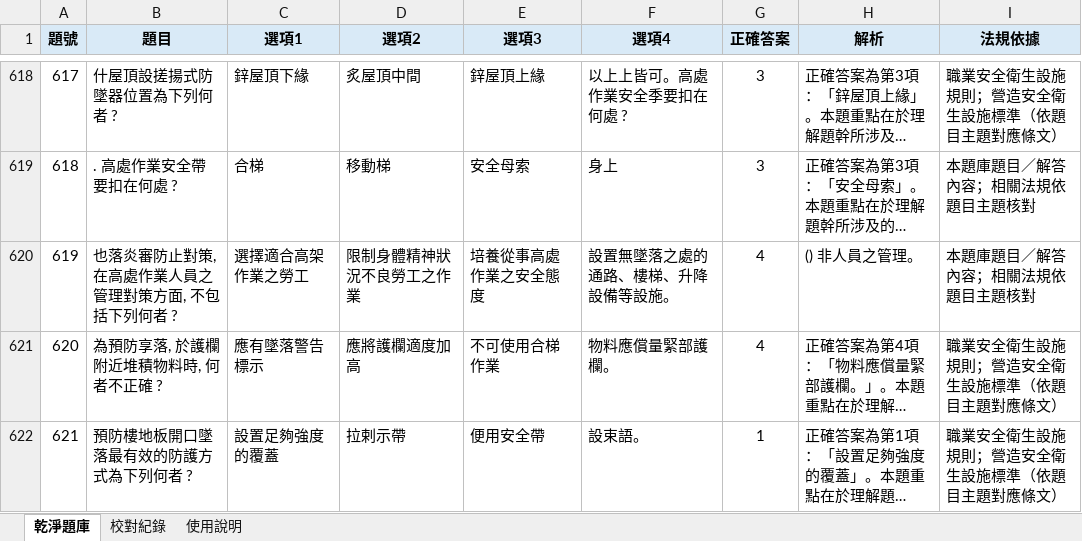
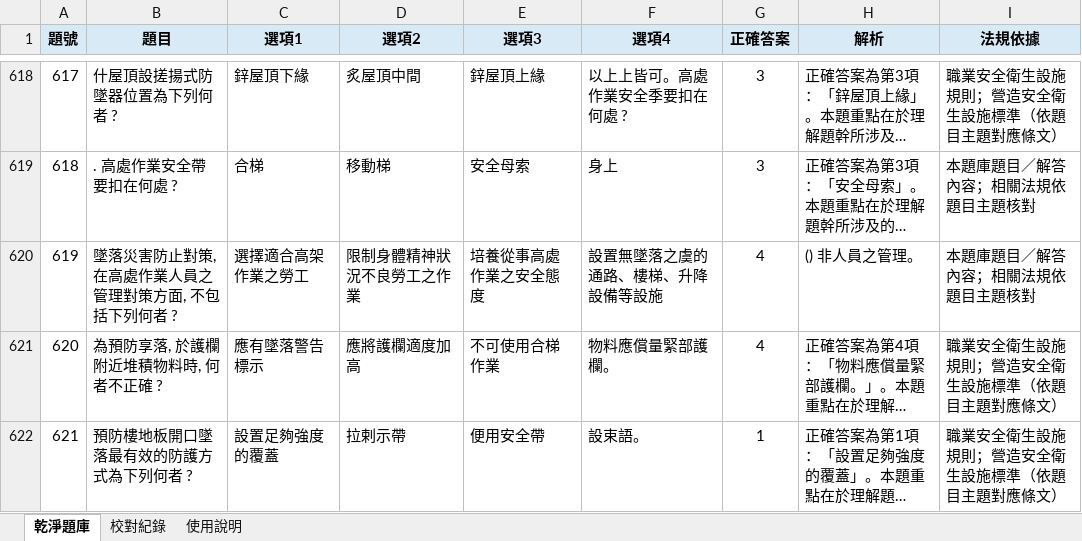
Before and after one commit to drher/drher.github.io, an Excel workbook: salf/丙種職業安全衛生業務主管題庫.xlsx, sheet 乾淨題庫, drawn as a sheet; only a part is shown, gaps mark what is left out; long unchanged cells end in …; values as stored, in another font and other column widths than the file's, no borders; the diff names each change by its address in the sheet, - before the commit and + after, or states it on an @@ line.

Commit message:
xzc

```diff
--- a/salf/丙種職業安全衛生業務主管題庫.xlsx (sheet 乾淨題庫)
+++ b/salf/丙種職業安全衛生業務主管題庫.xlsx (sheet 乾淨題庫)
-B620 (題目): 也落炎審防止對策, 在高處作業人員之管理對策方面, 不包括下列何者 ?
+B620 (題目): 墜落災害防止對策, 在高處作業人員之管理對策方面, 不包括下列何者 ?
-F620 (選項4): 設置無墜落之處的通路、樓梯、升降設備等設施。
+F620 (選項4): 設置無墜落之虞的通路、樓梯、升降設備等設施
```
